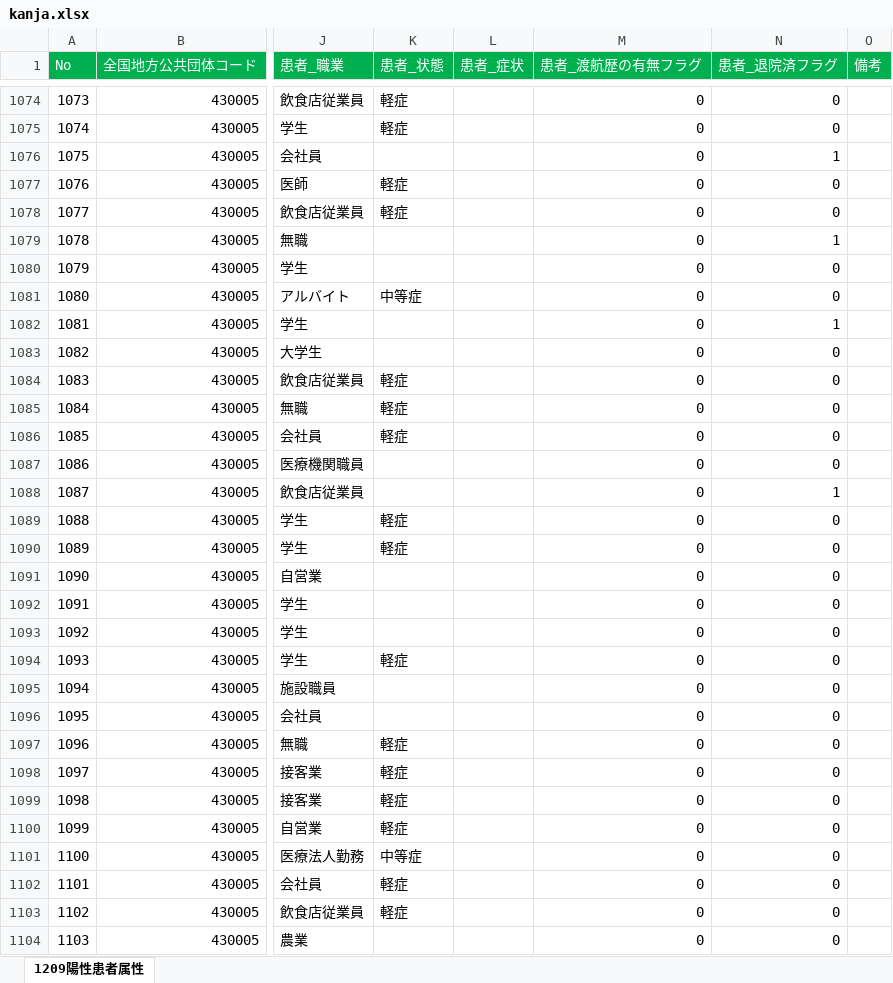
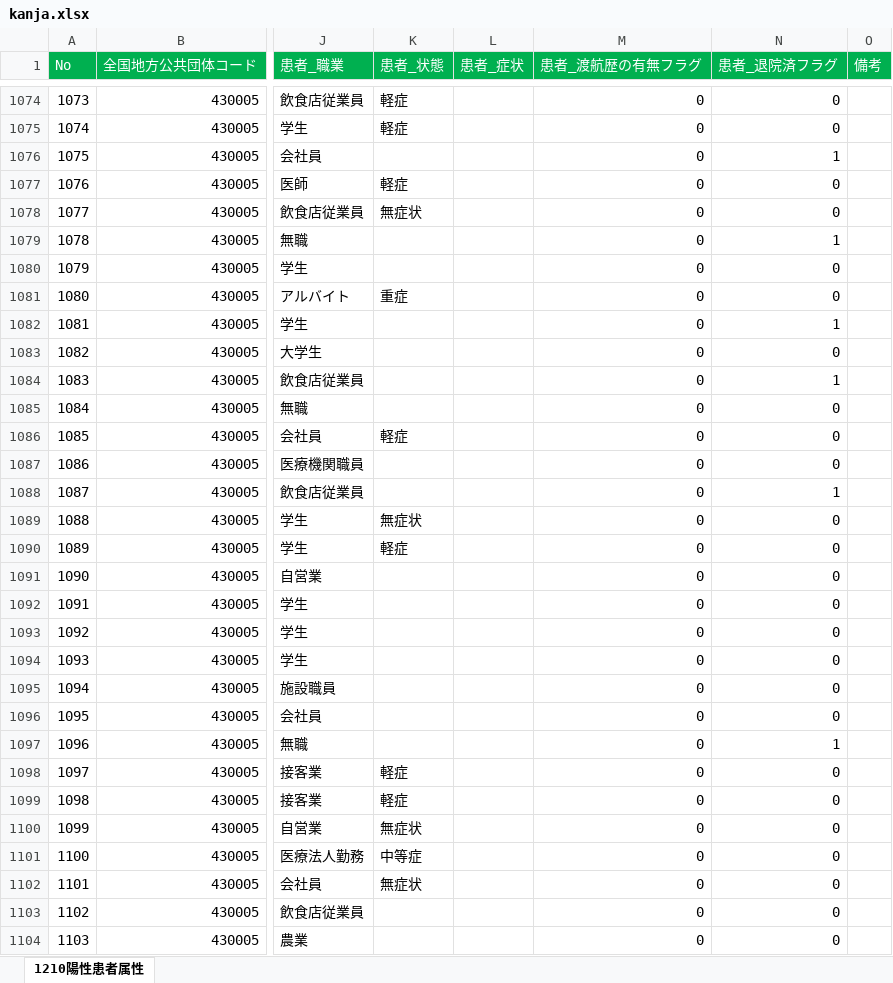
Before and after one commit to imabari/kumamoto-covid19, an Excel workbook: kanja.xlsx, sheet 1210陽性患者属性, drawn as a sheet; only a part is shown, gaps mark what is left out; values as stored, in another font and other column widths than the file's, no borders; the diff covers the shown part only; the diff names each change by its address in the sheet, - before the commit and + after, or states it on an @@ line.

```diff
--- a/kanja.xlsx (sheet 1210陽性患者属性)
+++ b/kanja.xlsx (sheet 1210陽性患者属性)
-sheet tab: 1209陽性患者属性
+sheet tab: 1210陽性患者属性
-K1078 (患者_状態): 軽症
+K1078 (患者_状態): 無症状
-K1081 (患者_状態): 中等症
+K1081 (患者_状態): 重症
-K1084:K1085 (患者_状態): 軽症
+K1084:K1085 (患者_状態): (empty)
-N1084 (患者_退院済フラグ): 0
+N1084 (患者_退院済フラグ): 1
-K1089 (患者_状態): 軽症
+K1089 (患者_状態): 無症状
-K1094 (患者_状態): 軽症
+K1094 (患者_状態): (empty)
-K1097 (患者_状態): 軽症
+K1097 (患者_状態): (empty)
-N1097 (患者_退院済フラグ): 0
+N1097 (患者_退院済フラグ): 1
-K1100 (患者_状態): 軽症
+K1100 (患者_状態): 無症状
-K1102 (患者_状態): 軽症
+K1102 (患者_状態): 無症状
-K1103 (患者_状態): 軽症
+K1103 (患者_状態): (empty)
```
Also changed, not shown: 51 added rows and 42 edited cells elsewhere in this sheet, kensa.xlsx, 1 other file.
